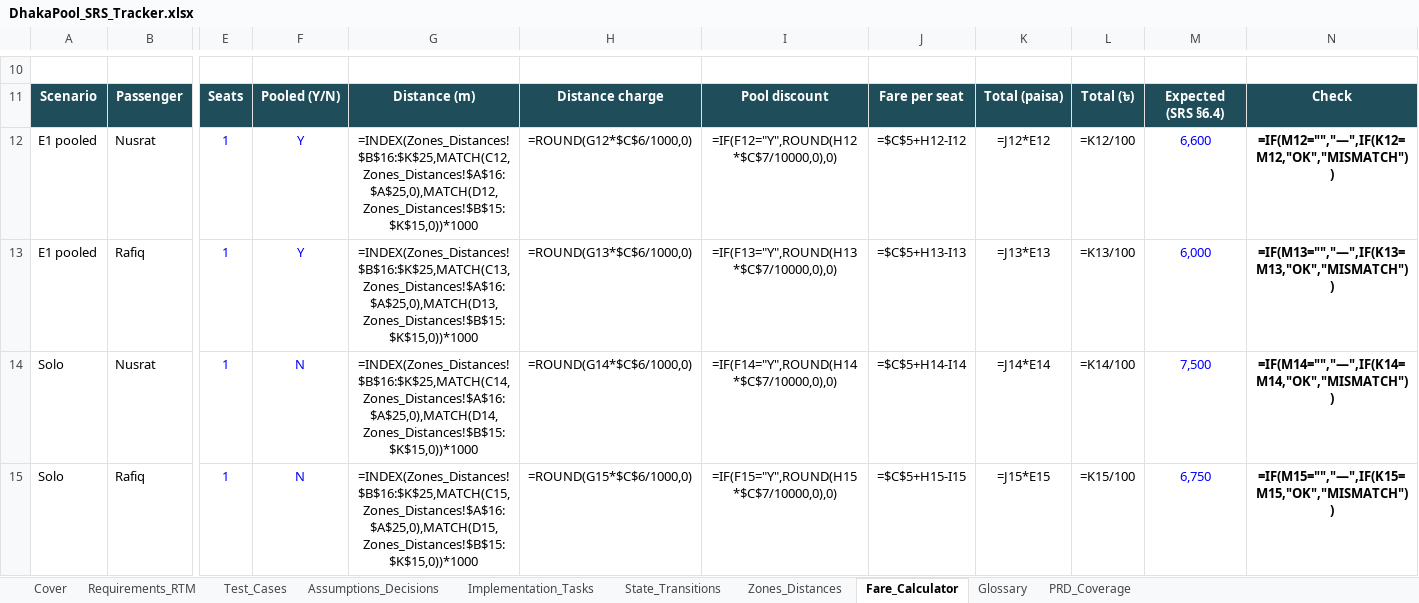
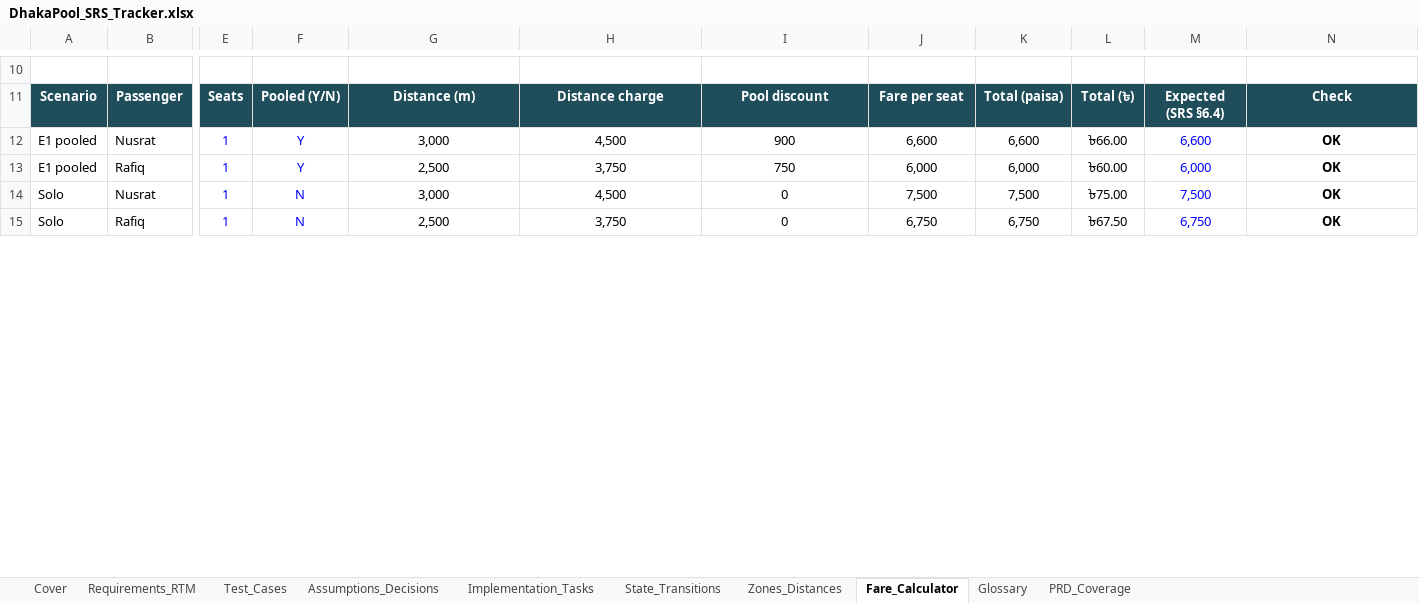
Before and after one commit to MahadiAhmed0/DhakaPool---Ride-Pooling-Shared-Fare-Platform, an Excel workbook: docs/DhakaPool_SRS_Tracker.xlsx, sheet Fare_Calculator, drawn as a sheet; only a part is shown, gaps mark what is left out; values as stored, in another font and other column widths than the file's, no borders; formulas without a stored value are shown as written; conditional formats not drawn; the diff covers the shown part only; the diff names each change by its address in the sheet, - before the commit and + after, or states it on an @@ line.

```diff
--- a/docs/DhakaPool_SRS_Tracker.xlsx (sheet Fare_Calculator)
+++ b/docs/DhakaPool_SRS_Tracker.xlsx (sheet Fare_Calculator)
-G12: =INDEX(Zones_Distances!$B$16:$K$25,MATCH(C12,Zones_Distances!$A$16:$A$25,0),MATCH(D12,Zones_Distances!$B$15:$K$15,0))*1000
+G12: 3,000
-H12: =ROUND(G12*$C$6/1000,0)
+H12: 4,500
-I12: =IF(F12="Y",ROUND(H12*$C$7/10000,0),0)
+I12: 900
-J12: =$C$5+H12-I12
+J12: 6,600
-K12: =J12*E12
+K12: 6,600
-L12: =K12/100
+L12: ৳66.00
-N12: =IF(M12="","—",IF(K12=M12,"OK","MISMATCH"))
+N12: OK
-G13: =INDEX(Zones_Distances!$B$16:$K$25,MATCH(C13,Zones_Distances!$A$16:$A$25,0),MATCH(D13,Zones_Distances!$B$15:$K$15,0))*1000
+G13: 2,500
-H13: =ROUND(G13*$C$6/1000,0)
+H13: 3,750
-I13: =IF(F13="Y",ROUND(H13*$C$7/10000,0),0)
+I13: 750
-J13: =$C$5+H13-I13
+J13: 6,000
-K13: =J13*E13
+K13: 6,000
-L13: =K13/100
+L13: ৳60.00
-N13: =IF(M13="","—",IF(K13=M13,"OK","MISMATCH"))
+N13: OK
-G14: =INDEX(Zones_Distances!$B$16:$K$25,MATCH(C14,Zones_Distances!$A$16:$A$25,0),MATCH(D14,Zones_Distances!$B$15:$K$15,0))*1000
+G14: 3,000
-H14: =ROUND(G14*$C$6/1000,0)
+H14: 4,500
-I14: =IF(F14="Y",ROUND(H14*$C$7/10000,0),0)
+I14: 0
-J14: =$C$5+H14-I14
+J14: 7,500
-K14: =J14*E14
+K14: 7,500
-L14: =K14/100
+L14: ৳75.00
-N14: =IF(M14="","—",IF(K14=M14,"OK","MISMATCH"))
+N14: OK
-G15: =INDEX(Zones_Distances!$B$16:$K$25,MATCH(C15,Zones_Distances!$A$16:$A$25,0),MATCH(D15,Zones_Distances!$B$15:$K$15,0))*1000
+G15: 2,500
-H15: =ROUND(G15*$C$6/1000,0)
+H15: 3,750
-I15: =IF(F15="Y",ROUND(H15*$C$7/10000,0),0)
+I15: 0
-J15: =$C$5+H15-I15
+J15: 6,750
-K15: =J15*E15
+K15: 6,750
-L15: =K15/100
+L15: ৳67.50
-N15: =IF(M15="","—",IF(K15=M15,"OK","MISMATCH"))
+N15: OK
```
Also changed, not shown: 30 edited cells elsewhere in this sheet, sheet Cover, sheet PRD_Coverage, sheet Implementation_Tasks, sheet Zones_Distances, hidden cells.
